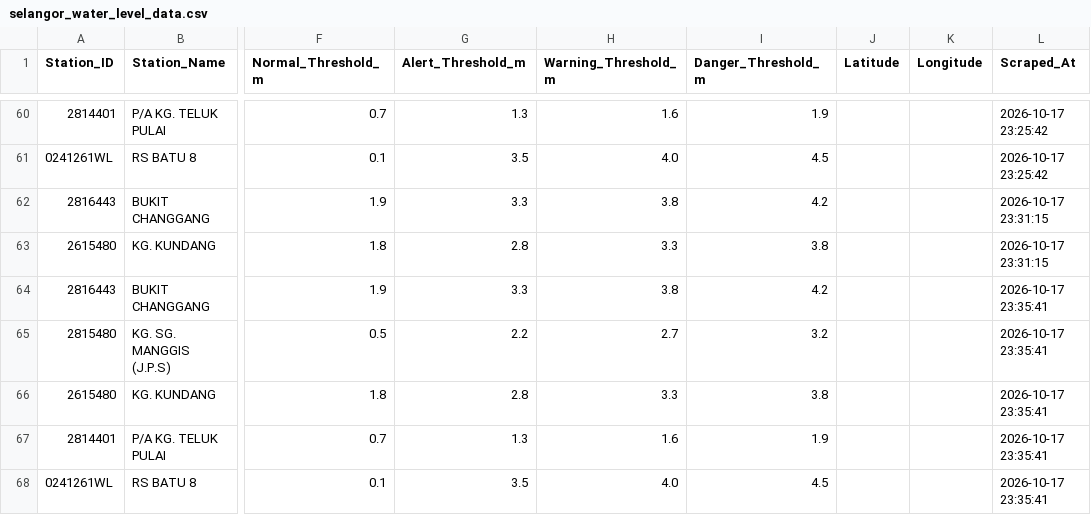
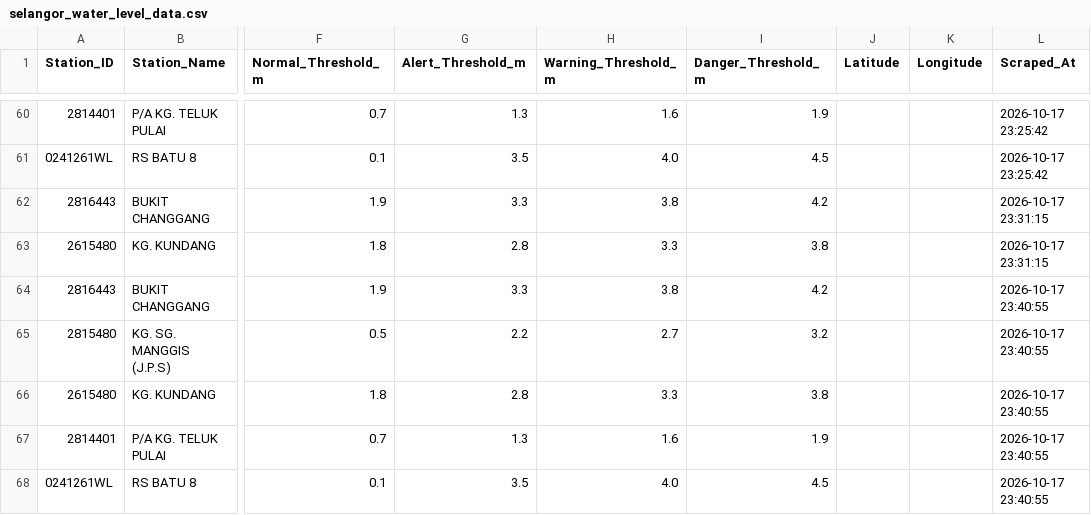
Before and after one commit to samanghs/banjir-water-level, a CSV file: selangor_water_level_data.csv, drawn as a sheet; only a part is shown, gaps mark what is left out; the diff names each change by its address in the sheet, - before the commit and + after, or states it on an @@ line.

```diff
--- a/selangor_water_level_data.csv
+++ b/selangor_water_level_data.csv
-L64:L68 (Scraped_At): 2026-10-17 23:35:41
+L64:L68 (Scraped_At): 2026-10-17 23:40:55
```
